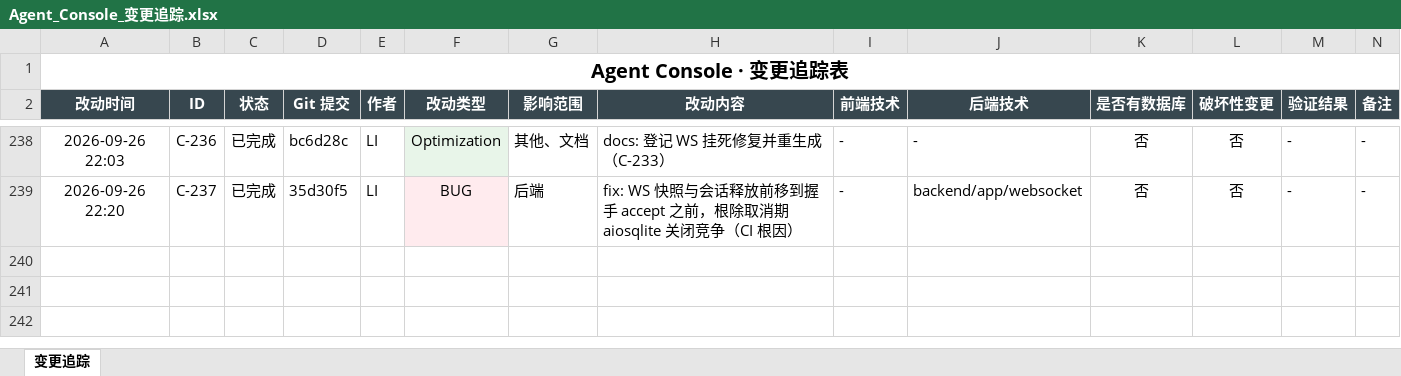
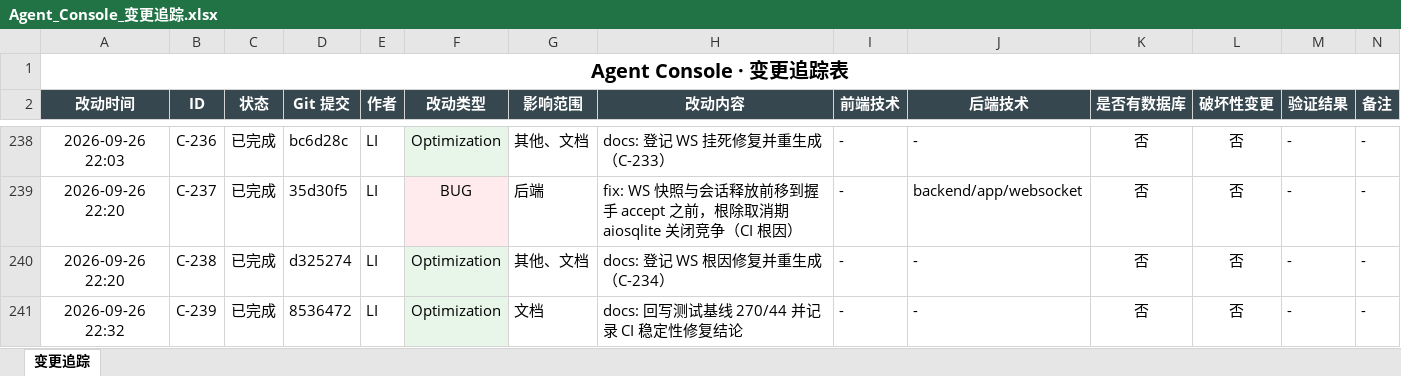
Before and after one commit to liwe123/Agent-Togterher, an Excel workbook: docs/Agent_Console_变更追踪.xlsx, sheet 变更追踪, drawn as a sheet; only a part is shown, gaps mark what is left out; values as stored, in another font and other column widths than the file's, no borders; the diff names each change by its address in the sheet, - before the commit and + after, or states it on an @@ line.

```diff
--- a/docs/Agent_Console_变更追踪.xlsx (sheet 变更追踪)
+++ b/docs/Agent_Console_变更追踪.xlsx (sheet 变更追踪)
+row 240: 2026-09-26 22:20 | C-238 | 已完成 | d325274 | LI | Optimization | 其他、文档 | docs: 登记 WS 根因修复并重生成（C-234） | - | - | 否 | 否 | - | -
+row 241: 2026-09-26 22:32 | C-239 | 已完成 | 8536472 | LI | Optimization | 文档 | docs: 回写测试基线 270/44 并记录 CI 稳定性修复结论 | - | - | 否 | 否 | - | -
```
Also changed, not shown: 2 other files.
